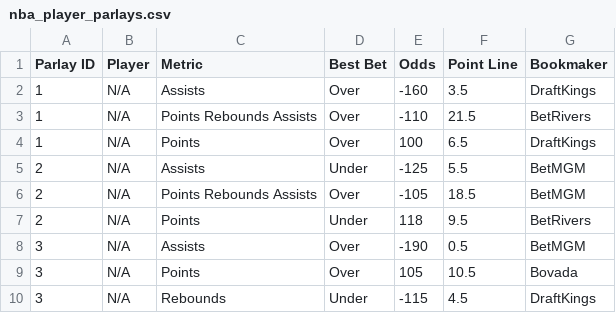
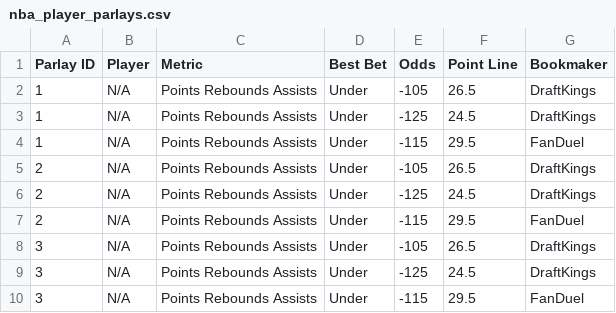
Before and after one commit to ajayiagbebaku/ProjectionDashboard, a CSV file: nba_player_parlays.csv, drawn as a sheet; only a part is shown; the diff covers the shown part only.

```diff
--- a/nba_player_parlays.csv
+++ b/nba_player_parlays.csv
@@ -1,10 +1,10 @@
 Parlay ID,Player,Metric,Best Bet,Odds,Point Line,Bookmaker
-1,N/A,Assists,Over,-160,3.5,DraftKings
-1,N/A,Points Rebounds Assists,Over,-110,21.5,BetRivers
-1,N/A,Points,Over,100,6.5,DraftKings
-2,N/A,Assists,Under,-125,5.5,BetMGM
-2,N/A,Points Rebounds Assists,Over,-105,18.5,BetMGM
-2,N/A,Points,Under,118,9.5,BetRivers
-3,N/A,Assists,Over,-190,0.5,BetMGM
-3,N/A,Points,Over,105,10.5,Bovada
-3,N/A,Rebounds,Under,-115,4.5,DraftKings
+1,N/A,Points Rebounds Assists,Under,-105,26.5,DraftKings
+1,N/A,Points Rebounds Assists,Under,-125,24.5,DraftKings
+1,N/A,Points Rebounds Assists,Under,-115,29.5,FanDuel
+2,N/A,Points Rebounds Assists,Under,-105,26.5,DraftKings
+2,N/A,Points Rebounds Assists,Under,-125,24.5,DraftKings
+2,N/A,Points Rebounds Assists,Under,-115,29.5,FanDuel
+3,N/A,Points Rebounds Assists,Under,-105,26.5,DraftKings
+3,N/A,Points Rebounds Assists,Under,-125,24.5,DraftKings
+3,N/A,Points Rebounds Assists,Under,-115,29.5,FanDuel
```
Also changed, not shown: 1 added row, 1 removed row and 18 edited cells elsewhere in this file, nba_player_best_ev_projections.csv.
